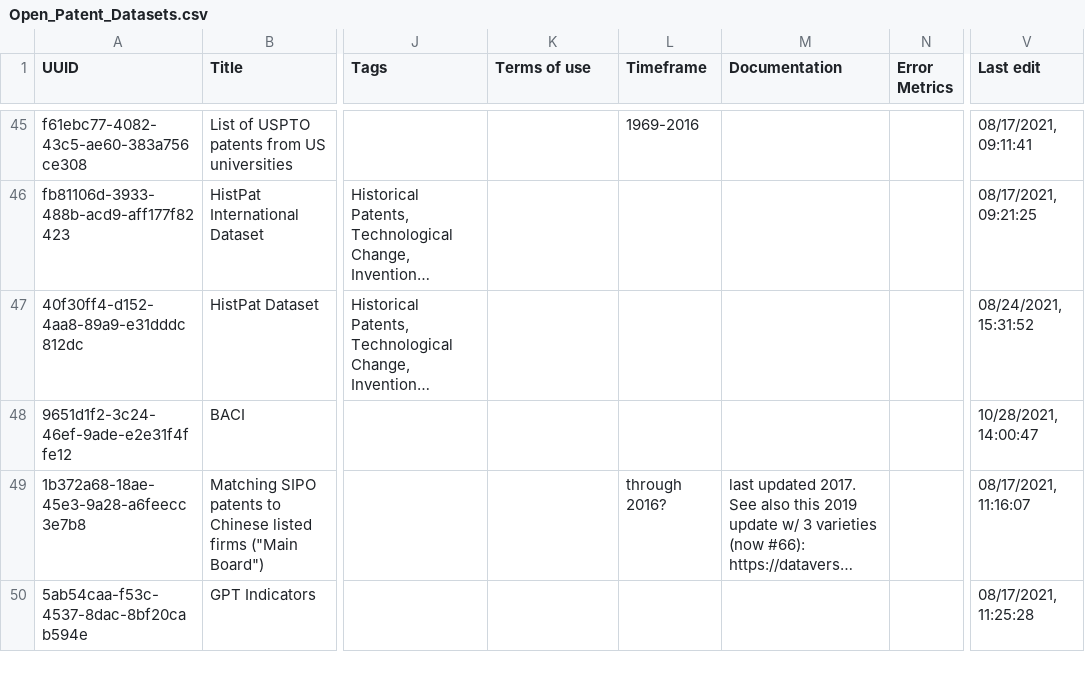
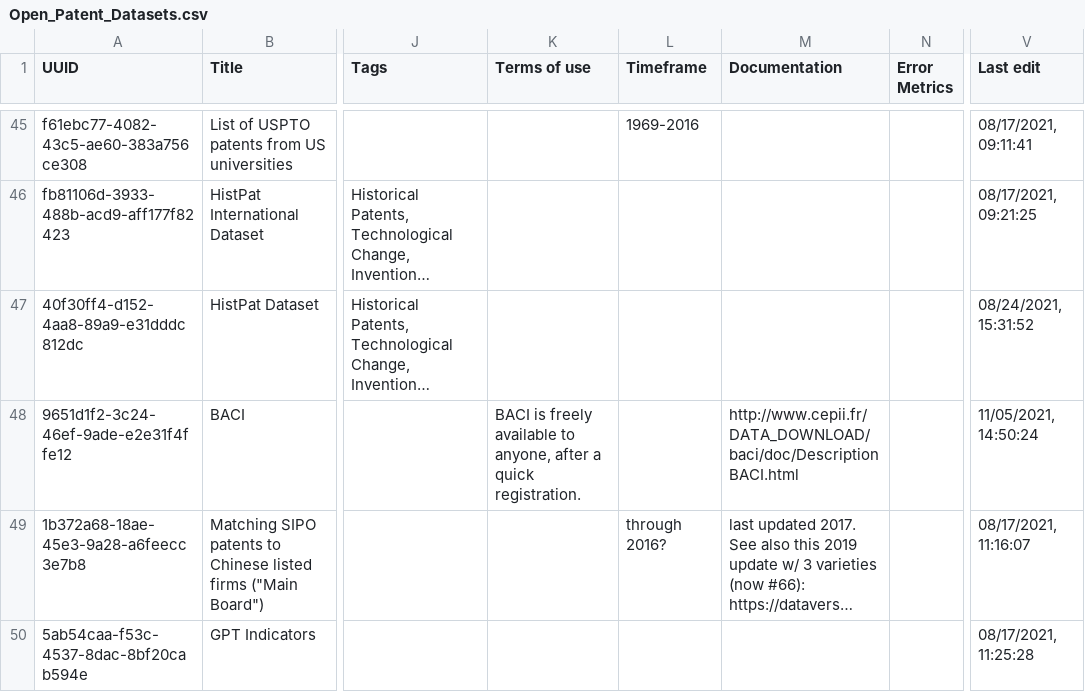
Before and after one commit to Innovation-Information-Initiative/Open-Innovation-Dataset-Index, a CSV file: index_archive/Open_Patent_Datasets.csv, drawn as a sheet; only a part is shown, gaps mark what is left out; long unchanged cells end in …; the diff names each change by its address in the sheet, - before the commit and + after, or states it on an @@ line.

```diff
--- a/index_archive/Open_Patent_Datasets.csv
+++ b/index_archive/Open_Patent_Datasets.csv
-K48 (Terms of use): (empty)
+K48 (Terms of use): BACI is freely available to anyone, after a quick registration.
-M48 (Documentation): (empty)
+M48 (Documentation): http://www.cepii.fr/DATA_DOWNLOAD/baci/doc/DescriptionBACI.html
-V48 (Last edit): 10/28/2021, 14:00:47
+V48 (Last edit): 11/05/2021, 14:50:24
```
Also changed, not shown: 1 other file.
